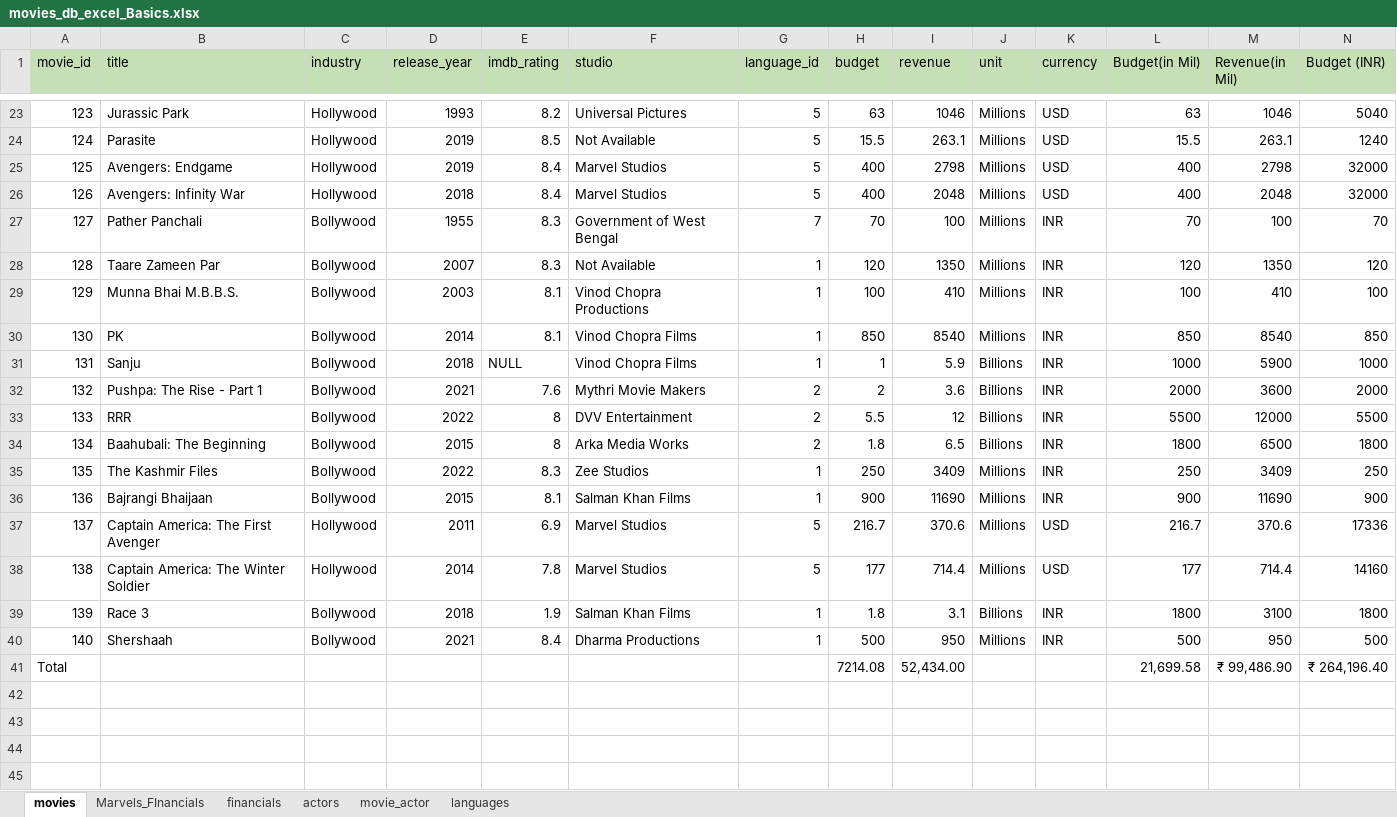
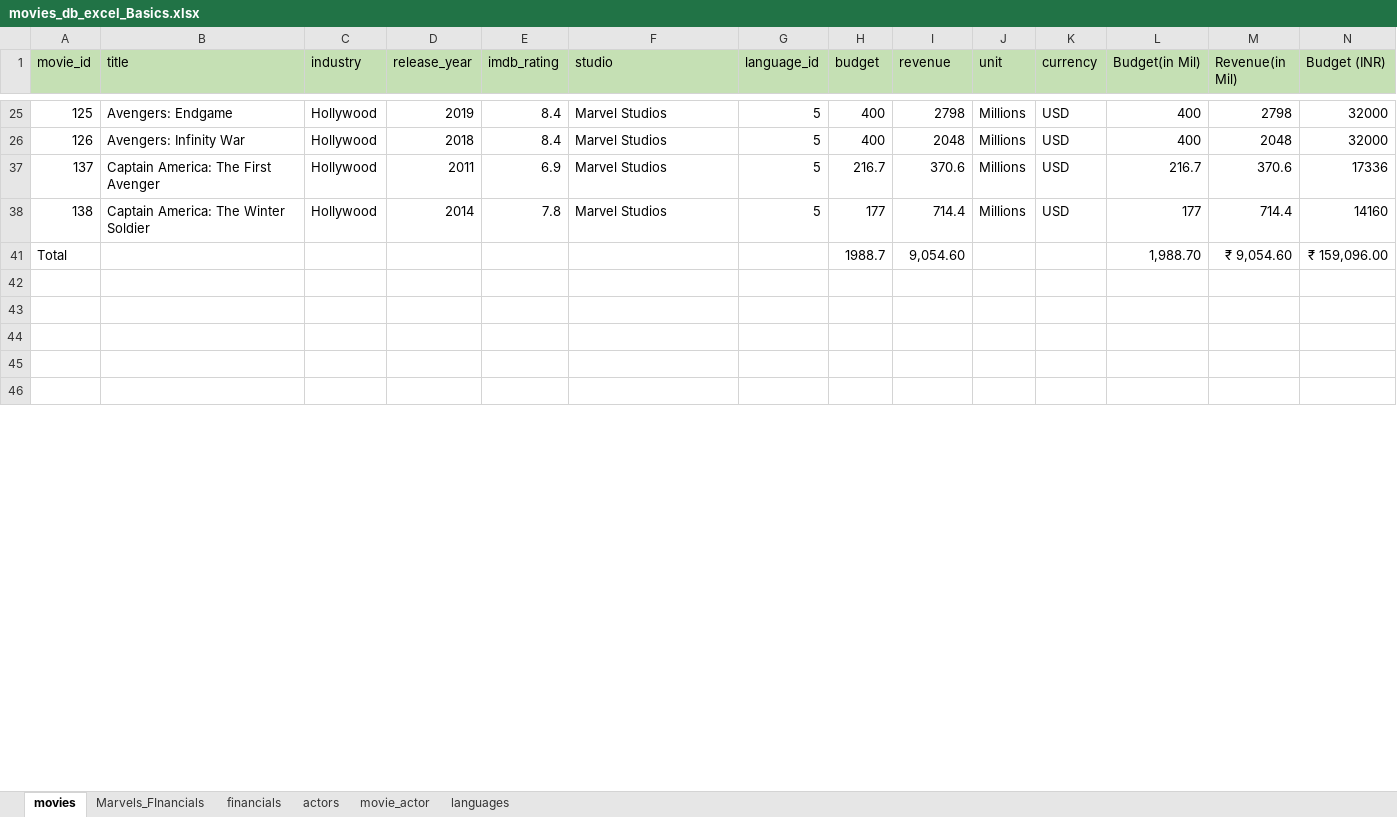
Before and after one commit to aswathcm29/Data-Science, an Excel workbook: Datasets/movies_db_excel_Basics.xlsx, sheet movies, drawn as a sheet; only a part is shown, gaps mark what is left out; the shorter side is filled out with more unchanged rows; values as stored, in another font and other column widths than the file's, no borders; charts and pictures and conditional formats and table styles not drawn; removed rows and columns are numbered as before the commit, all else as after; rows hold the shown columns only; the diff covers the shown part only; the diff names each change by its address in the sheet, - before the commit and + after, or states it on an @@ line.

```diff
--- a/Datasets/movies_db_excel_Basics.xlsx (sheet movies)
+++ b/Datasets/movies_db_excel_Basics.xlsx (sheet movies)
@@ row 23 hidden: 123 | Jurassic Park | Hollywood | 1993 | 8.2 | Universal Pictures | 5 | 63 | 1046 | Millions | USD | 63 | 1046 | 5040 @@
@@ row 24 hidden: 124 | Parasite | Hollywood | 2019 | 8.5 | Not Available | 5 | 15.5 | 263.1 | Millions | USD | 15.5 | 263.1 | 1240 @@
@@ row 27 hidden: 127 | Pather Panchali | Bollywood | 1955 | 8.3 | Government of West Bengal | 7 | 70 | 100 | Millions | INR | 70 | 100 | 70 @@
@@ row 28 hidden: 128 | Taare Zameen Par | Bollywood | 2007 | 8.3 | Not Available | 1 | 120 | 1350 | Millions | INR | 120 | 1350 | 120 @@
@@ row 29 hidden: 129 | Munna Bhai M.B.B.S. | Bollywood | 2003 | 8.1 | Vinod Chopra Productions | 1 | 100 | 410 | Millions | INR | 100 | 410 | 100 @@
@@ row 30 hidden: 130 | PK | Bollywood | 2014 | 8.1 | Vinod Chopra Films | 1 | 850 | 8540 | Millions | INR | 850 | 8540 | 850 @@
@@ row 31 hidden: 131 | Sanju | Bollywood | 2018 | NULL | Vinod Chopra Films | 1 | 1 | 5.9 | Billions | INR | 1000 | 5900 | 1000 @@
@@ row 32 hidden: 132 | Pushpa: The Rise - Part 1 | Bollywood | 2021 | 7.6 | Mythri Movie Makers | 2 | 2 | 3.6 | Billions | INR | 2000 | 3600 | 2000 @@
@@ row 33 hidden: 133 | RRR | Bollywood | 2022 | 8 | DVV Entertainment | 2 | 5.5 | 12 | Billions | INR | 5500 | 12000 | 5500 @@
@@ row 34 hidden: 134 | Baahubali: The Beginning | Bollywood | 2015 | 8 | Arka Media Works | 2 | 1.8 | 6.5 | Billions | INR | 1800 | 6500 | 1800 @@
@@ row 35 hidden: 135 | The Kashmir Files | Bollywood | 2022 | 8.3 | Zee Studios | 1 | 250 | 3409 | Millions | INR | 250 | 3409 | 250 @@
@@ row 36 hidden: 136 | Bajrangi Bhaijaan | Bollywood | 2015 | 8.1 | Salman Khan Films | 1 | 900 | 11690 | Millions | INR | 900 | 11690 | 900 @@
@@ row 39 hidden: 139 | Race 3 | Bollywood | 2018 | 1.9 | Salman Khan Films | 1 | 1.8 | 3.1 | Billions | INR | 1800 | 3100 | 1800 @@
@@ row 40 hidden: 140 | Shershaah | Bollywood | 2021 | 8.4 | Dharma Productions | 1 | 500 | 950 | Millions | INR | 500 | 950 | 500 @@
-row 41: Total |  |  |  |  |  |  | 7214.08 | 52,434.00 |  |  | 21,699.58 | ₹ 99,486.90 | ₹ 264,196.40
+row 41: Total |  |  |  |  |  |  | 1988.7 | 9,054.60 |  |  | 1,988.70 | ₹ 9,054.60 | ₹ 159,096.00
```
Also changed, not shown: 8 added rows, 4 removed rows, 17 hidden or unhidden rows and 47 edited cells elsewhere in this sheet, charts or pictures, 8 other files.
